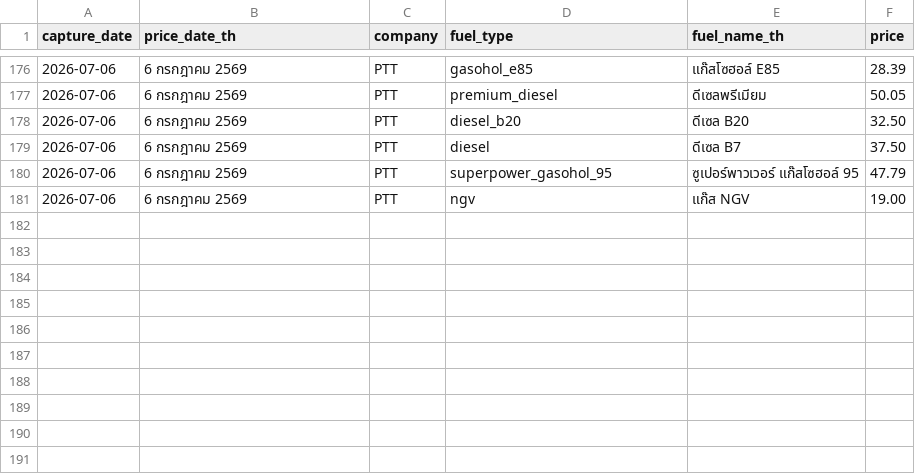
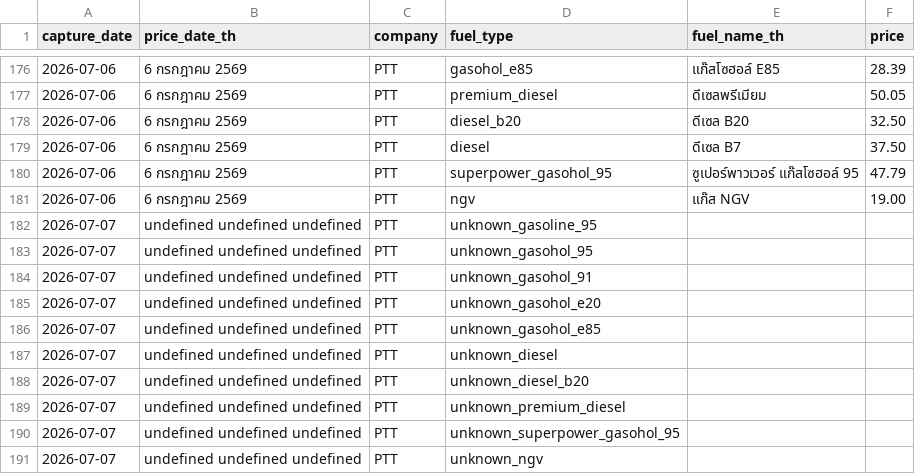
Before and after one commit to MorrigaP/ptt-oil-price, a CSV file: oil_prices.csv, drawn as a sheet; only a part is shown, gaps mark what is left out.

```diff
--- a/oil_prices.csv
+++ b/oil_prices.csv
@@ -181 +181,11 @@
 2026-07-06,6 กรกฎาคม 2569,PTT,ngv,แก๊ส NGV,19.00
+2026-07-07,undefined undefined undefined,PTT,unknown_gasoline_95,,
+2026-07-07,undefined undefined undefined,PTT,unknown_gasohol_95,,
+2026-07-07,undefined undefined undefined,PTT,unknown_gasohol_91,,
+2026-07-07,undefined undefined undefined,PTT,unknown_gasohol_e20,,
+2026-07-07,undefined undefined undefined,PTT,unknown_gasohol_e85,,
+2026-07-07,undefined undefined undefined,PTT,unknown_diesel,,
+2026-07-07,undefined undefined undefined,PTT,unknown_diesel_b20,,
+2026-07-07,undefined undefined undefined,PTT,unknown_premium_diesel,,
+2026-07-07,undefined undefined undefined,PTT,unknown_superpower_gasohol_95,,
+2026-07-07,undefined undefined undefined,PTT,unknown_ngv,,
```
